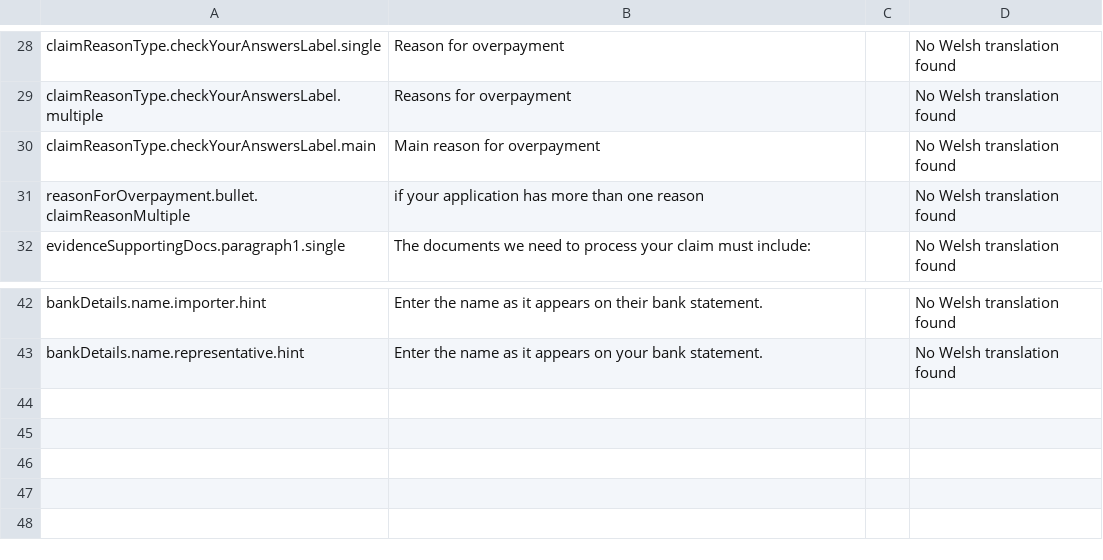
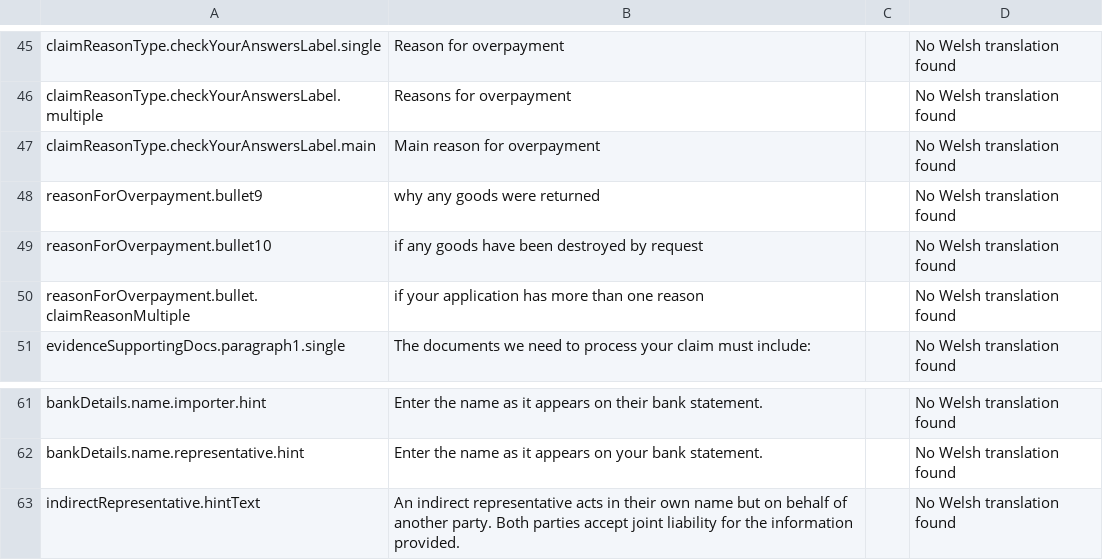
Before and after one commit to hmrc/national-duty-repayment-center-frontend, a CSV file: translations/compare_2021_0812.csv (was translations/compare_2021_0811.csv), drawn as a sheet; only a part is shown, gaps mark what is left out; the diff covers the shown part only; the diff names each change by its address in the sheet, - before the commit and + after, or states it on an @@ line.

```diff
--- a/translations/compare_2021_0811.csv
+++ b/translations/compare_2021_0812.csv
+row 48: reasonForOverpayment.bullet9 | why any goods were returned |  | No Welsh translation found
+row 49: reasonForOverpayment.bullet10 | if any goods have been destroyed by request |  | No Welsh translation found
+row 63: indirectRepresentative.hintText | An indirect representative acts in their own name but on behalf of another party. Both parties accept joint liability for the information provided. |  | No Welsh translation found
```
Also changed, not shown: 17 added rows elsewhere in this file, 4 other files.
